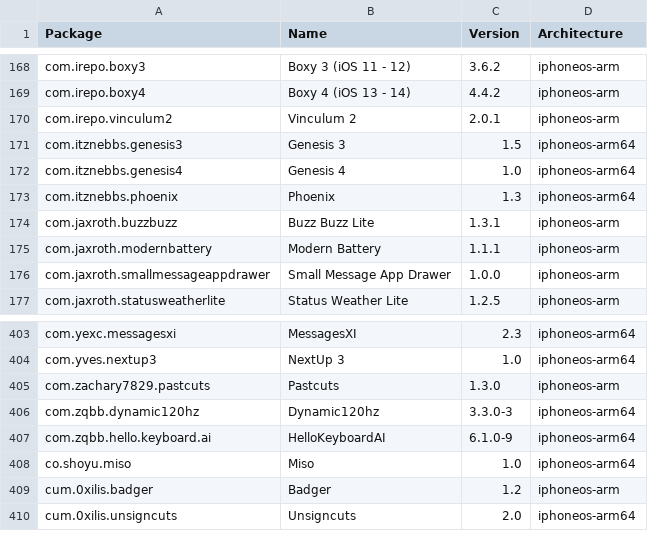
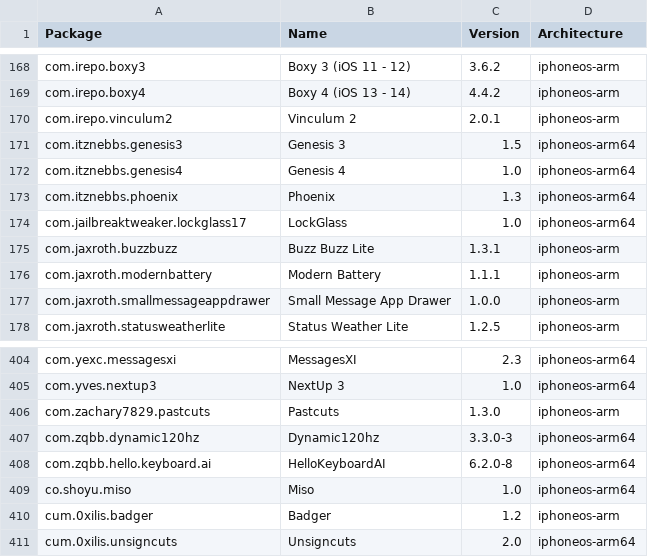
Before and after one commit to invalidunit/crc_bark, a CSV file: Library/Caches/com.nan.crc/5955f11057cbf31ca2ac3620a1be6dfe5b69dd4edd2714f225e3bb363c636dc5.csv, drawn as a sheet; only a part is shown, gaps mark what is left out.

```diff
--- a/Library/Caches/com.nan.crc/5955f11057cbf31ca2ac3620a1be6dfe5b69dd4edd2714f225e3bb363c636dc5.csv
+++ b/Library/Caches/com.nan.crc/5955f11057cbf31ca2ac3620a1be6dfe5b69dd4edd2714f225e3bb363c636dc5.csv
@@ -173,2 +173,3 @@ com.itznebbs.genesis4,Genesis 4,1.0,iphoneos-arm64
 com.itznebbs.phoenix,Phoenix,1.3,iphoneos-arm64
+com.jailbreaktweaker.lockglass17,LockGlass,1.0,iphoneos-arm64
 com.jaxroth.buzzbuzz,Buzz Buzz Lite,1.3.1,iphoneos-arm
@@ -406,3 +407,3 @@ com.zachary7829.pastcuts,Pastcuts,1.3.0,iphoneos-arm
 com.zqbb.dynamic120hz,Dynamic120hz,3.3.0-3,iphoneos-arm64
-com.zqbb.hello.keyboard.ai,HelloKeyboardAI,6.1.0-9,iphoneos-arm64
+com.zqbb.hello.keyboard.ai,HelloKeyboardAI,6.2.0-8,iphoneos-arm64
 co.shoyu.miso,Miso,1.0,iphoneos-arm64
```
